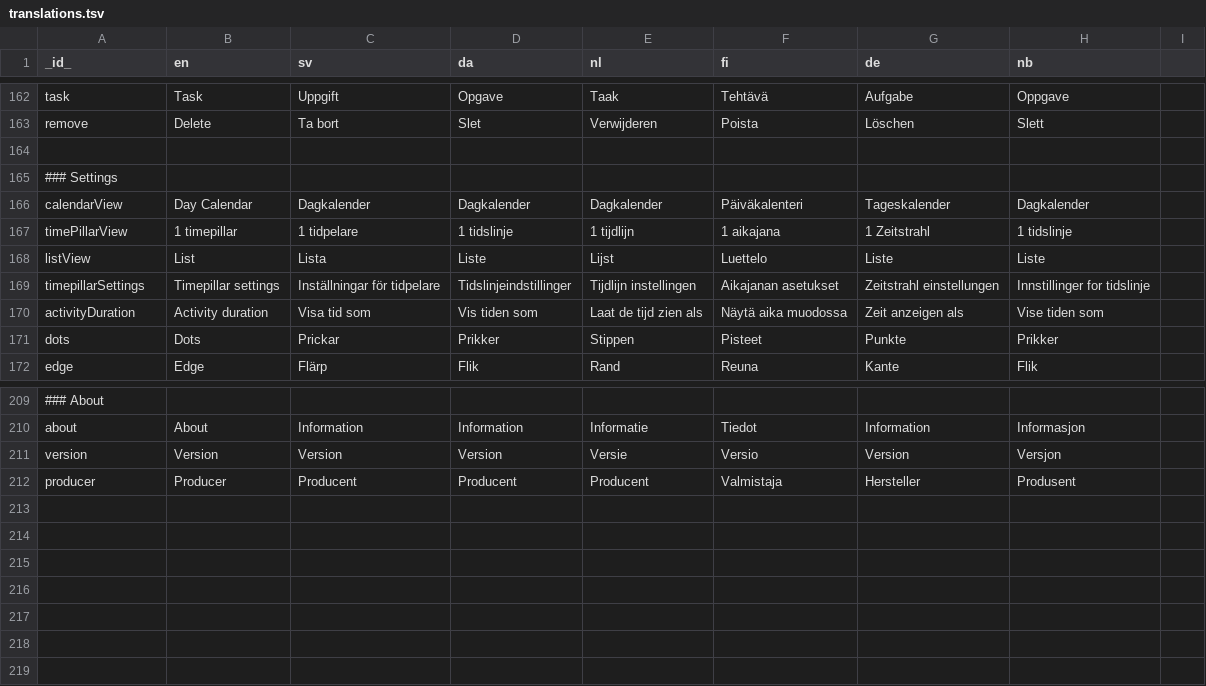
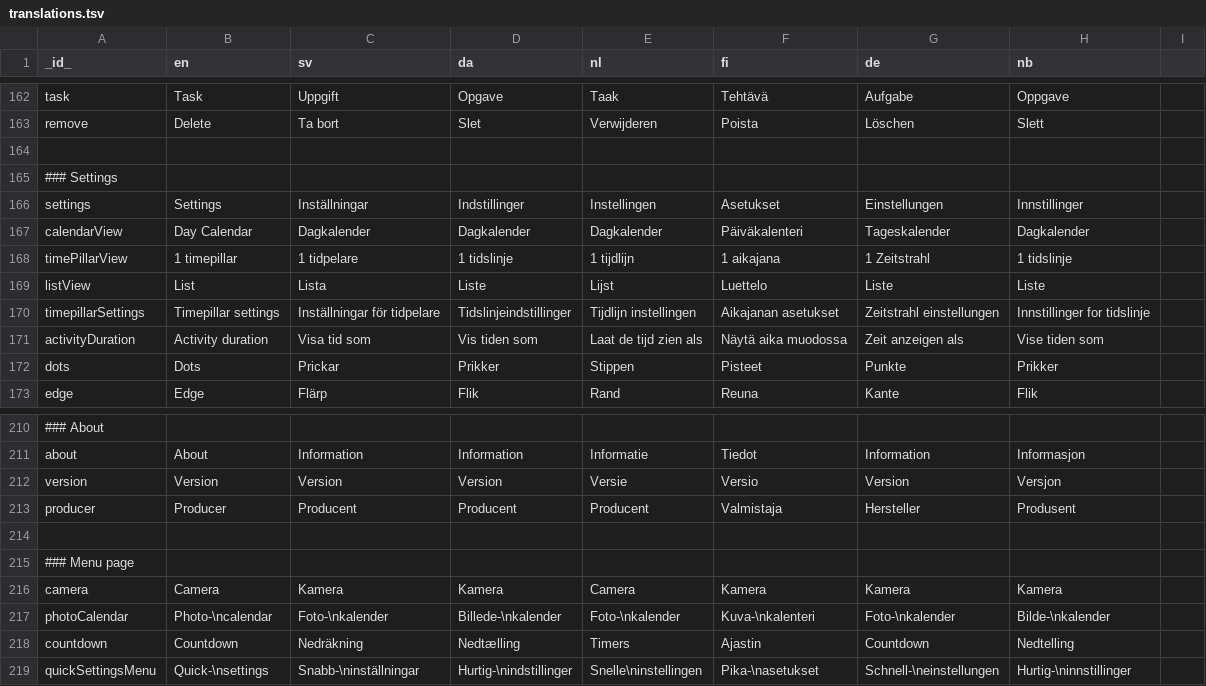
Before and after one commit to abilia/system_settings_editor, a TSV file: lib/i18n/translations.tsv, drawn as a sheet; only a part is shown, gaps mark what is left out; the diff names each change by its address in the sheet, - before the commit and + after, or states it on an @@ line.

Commit message:
SGC-611: Added menu page

```diff
--- a/lib/i18n/translations.tsv
+++ b/lib/i18n/translations.tsv
+row 166: settings | Settings | Inställningar | Indstillinger | Instellingen | Asetukset | Einstellungen | Innstillinger
+row 214: (empty)
+row 215: ### Menu page
+row 216: camera | Camera | Kamera | Kamera | Camera | Kamera | Kamera | Kamera
+row 217: photoCalendar | Photo-\ncalendar | Foto-\nkalender | Billede-\nkalender | Foto-\nkalender | Kuva-\nkalenteri | Foto-\nkalender | Bilde-\nkalender
+row 218: countdown | Countdown | Nedräkning | Nedtælling | Timers | Ajastin | Countdown | Nedtelling
+row 219: quickSettingsMenu | Quick-\nsettings | Snabb-\ninställningar | Hurtig-\nindstillinger | Snelle\ninstellingen | Pika-\nasetukset | Schnell-\neinstellungen | Hurtig-\ninnstillinger
```
Also changed, not shown: 8 other files.
